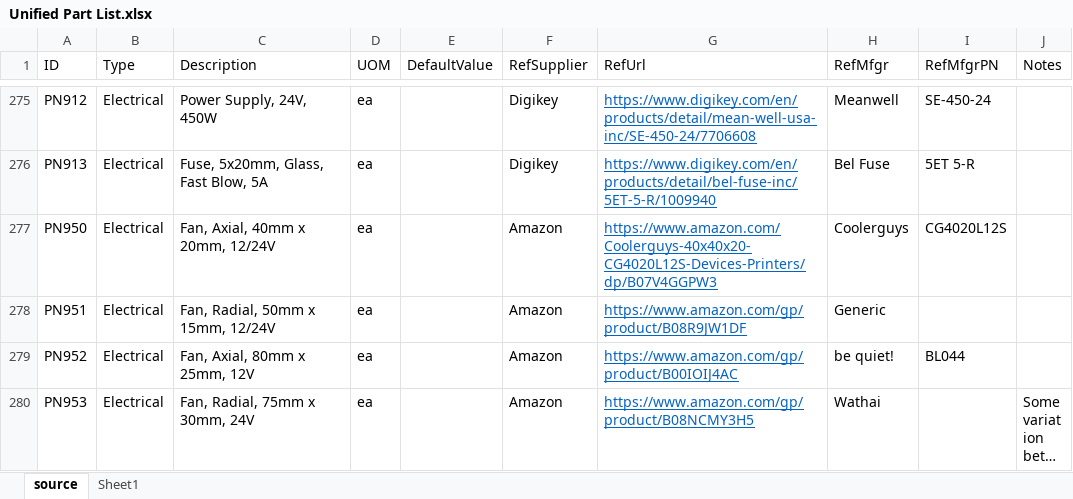
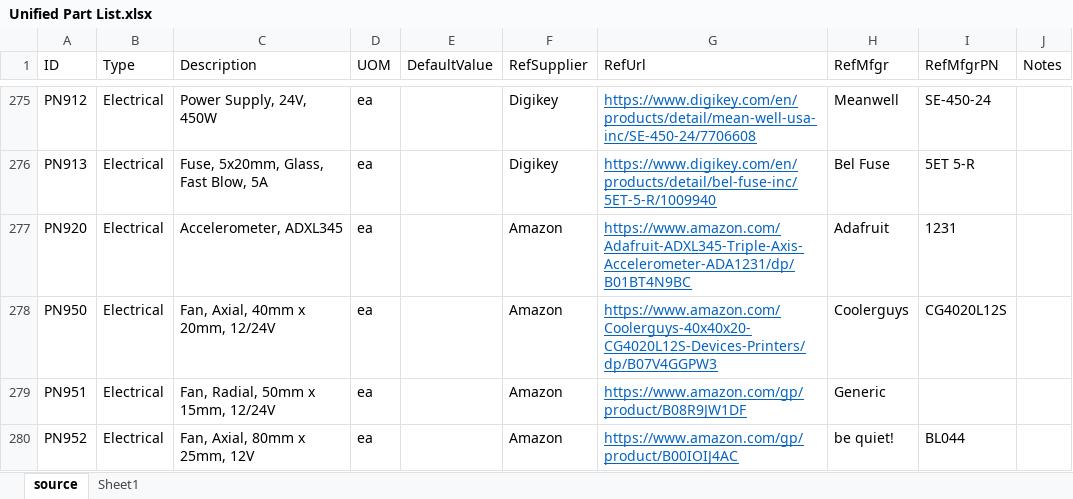
Before and after one commit to jon-harper/clock-3, an Excel workbook: BOM/Unified Part List.xlsx, sheet source, drawn as a sheet; only a part is shown, gaps mark what is left out; the shorter side is filled out with more unchanged rows; long unchanged cells end in …; values as stored, in another font and other column widths than the file's, no borders; table styles not drawn; the diff names each change by its address in the sheet, - before the commit and + after, or states it on an @@ line.

Commit message:
Added ADXL345 entry

```diff
--- a/BOM/Unified Part List.xlsx (sheet source)
+++ b/BOM/Unified Part List.xlsx (sheet source)
+row 277: PN920 | Electrical | Accelerometer, ADXL345 | ea |  | Amazon | https://www.amazon.com/Adafruit-ADXL345-Triple-Axis-Accelerometer-ADA1231/dp/B01BT4N9BC | Adafruit | 1231
```
